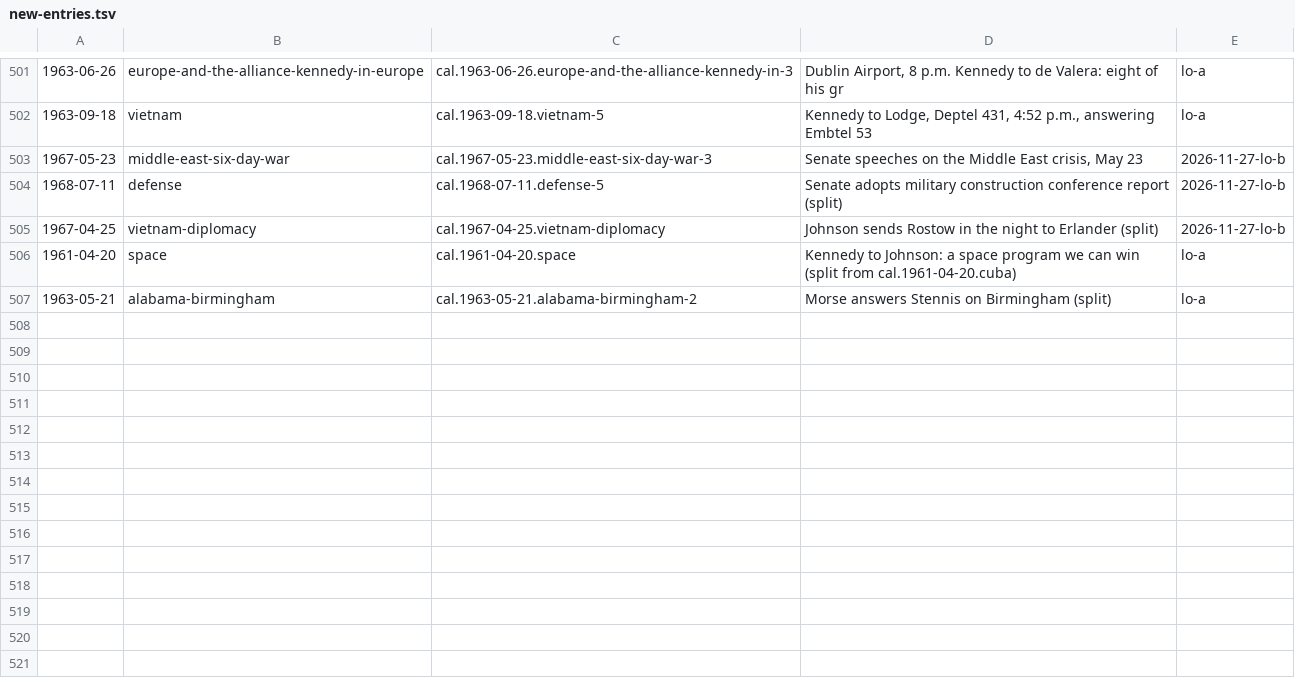
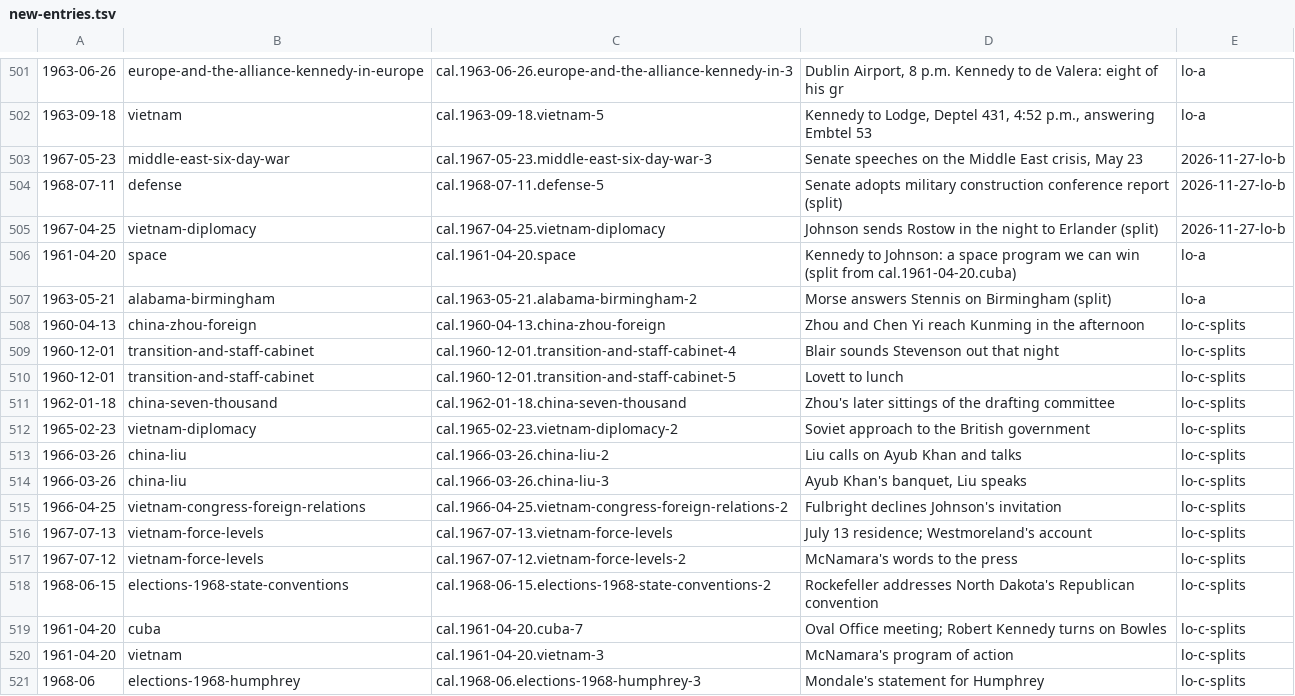
Before and after one commit to Impending2223/bib, a TSV file: inbox/new-entries.tsv, drawn as a sheet; only a part is shown, gaps mark what is left out.

```diff
--- a/inbox/new-entries.tsv
+++ b/inbox/new-entries.tsv
@@ -507 +507,15 @@
 1963-05-21	alabama-birmingham	cal.1963-05-21.alabama-birmingham-2	Morse answers Stennis on Birmingham (split)	lo-a
+1960-04-13	china-zhou-foreign	cal.1960-04-13.china-zhou-foreign	Zhou and Chen Yi reach Kunming in the afternoon	lo-c-splits
+1960-12-01	transition-and-staff-cabinet	cal.1960-12-01.transition-and-staff-cabinet-4	Blair sounds Stevenson out that night	lo-c-splits
+1960-12-01	transition-and-staff-cabinet	cal.1960-12-01.transition-and-staff-cabinet-5	Lovett to lunch	lo-c-splits
+1962-01-18	china-seven-thousand	cal.1962-01-18.china-seven-thousand	Zhou's later sittings of the drafting committee	lo-c-splits
+1965-02-23	vietnam-diplomacy	cal.1965-02-23.vietnam-diplomacy-2	Soviet approach to the British government	lo-c-splits
+1966-03-26	china-liu	cal.1966-03-26.china-liu-2	Liu calls on Ayub Khan and talks	lo-c-splits
+1966-03-26	china-liu	cal.1966-03-26.china-liu-3	Ayub Khan's banquet, Liu speaks	lo-c-splits
+1966-04-25	vietnam-congress-foreign-relations	cal.1966-04-25.vietnam-congress-foreign-relations-2	Fulbright declines Johnson's invitation	lo-c-splits
+1967-07-13	vietnam-force-levels	cal.1967-07-13.vietnam-force-levels	July 13 residence; Westmoreland's account	lo-c-splits
+1967-07-12	vietnam-force-levels	cal.1967-07-12.vietnam-force-levels-2	McNamara's words to the press	lo-c-splits
+1968-06-15	elections-1968-state-conventions	cal.1968-06-15.elections-1968-state-conventions-2	Rockefeller addresses North Dakota's Republican convention	lo-c-splits
+1961-04-20	cuba	cal.1961-04-20.cuba-7	Oval Office meeting; Robert Kennedy turns on Bowles	lo-c-splits
+1961-04-20	vietnam	cal.1961-04-20.vietnam-3	McNamara's program of action	lo-c-splits
+1968-06	elections-1968-humphrey	cal.1968-06.elections-1968-humphrey-3	Mondale's statement for Humphrey	lo-c-splits
```
Also changed, not shown: 5 other files.
